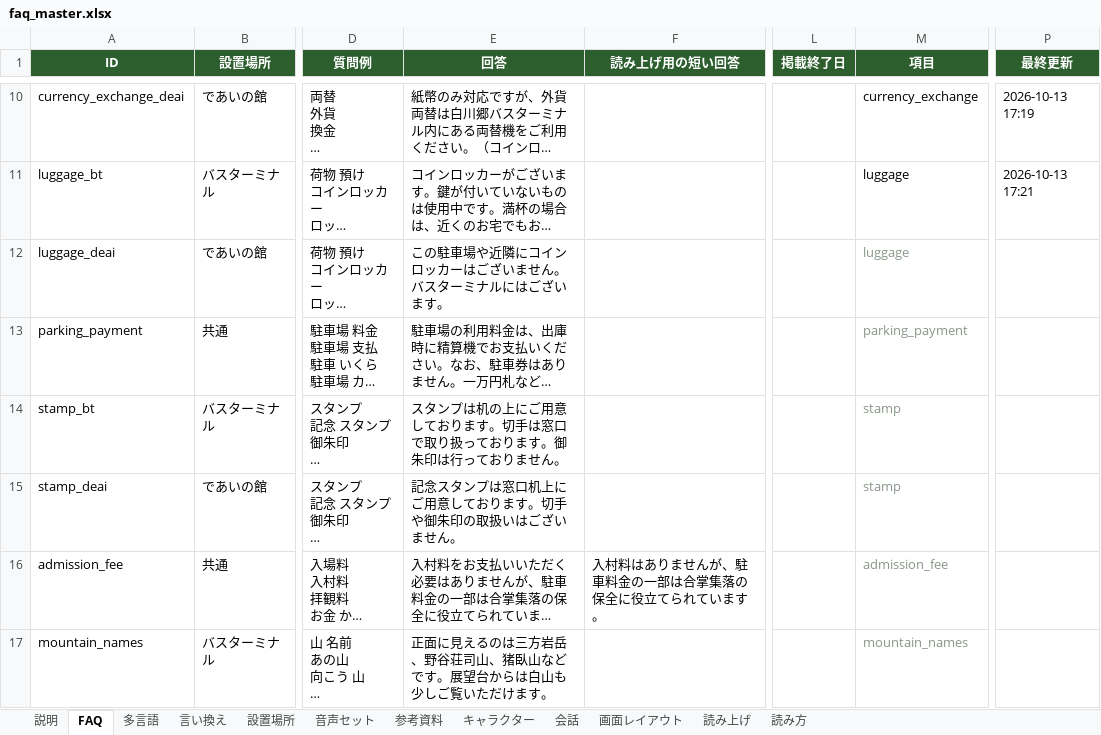
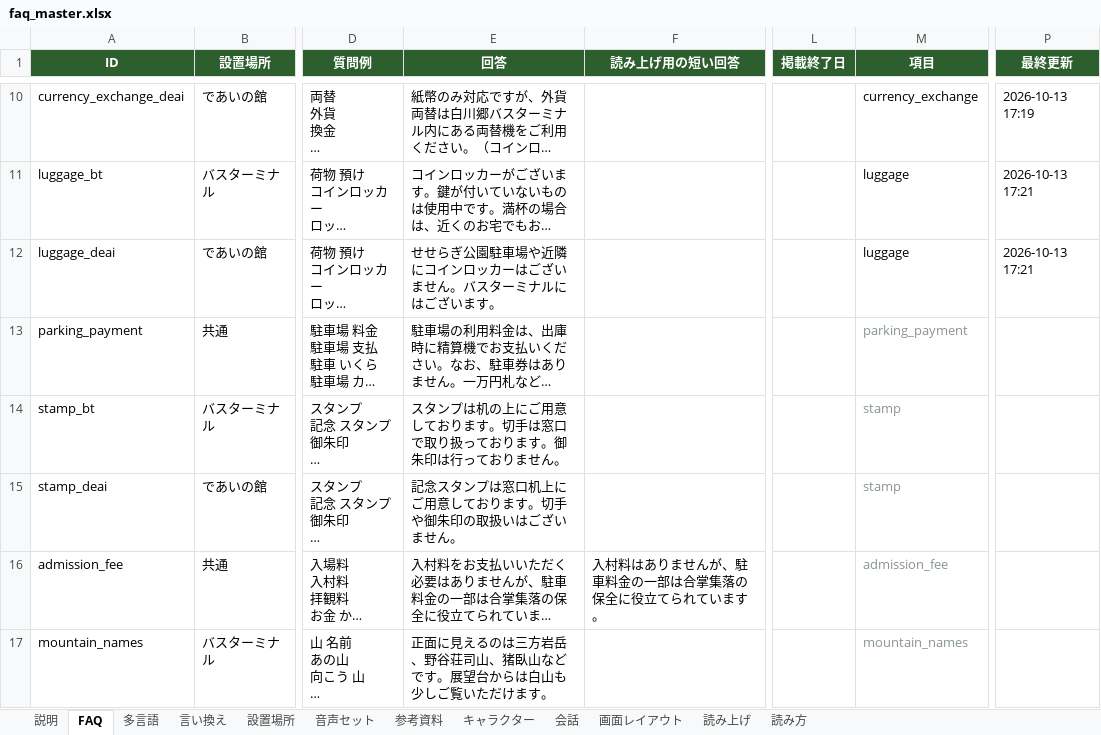
Before and after one commit to flame-wave/shirakawago-voicebot, an Excel workbook: tools/faq_master.xlsx, sheet FAQ, drawn as a sheet; only a part is shown, gaps mark what is left out; long unchanged cells end in …; values as stored, in another font and other column widths than the file's, no borders; the diff names each change by its address in the sheet, - before the commit and + after, or states it on an @@ line.

```diff
--- a/tools/faq_master.xlsx (sheet FAQ)
+++ b/tools/faq_master.xlsx (sheet FAQ)
-E12 (回答): この駐車場や近隣にコインロッカーはございません。バスターミナルにはございます。
+E12 (回答): せせらぎ公園駐車場や近隣にコインロッカーはございません。バスターミナルにはございます。
-M12 text colour: #8A968A
+M12 text colour: black
-P12 (最終更新): (empty)
+P12 (最終更新): 2026-10-13 17:21
```
Also changed, not shown: sheet 多言語.
